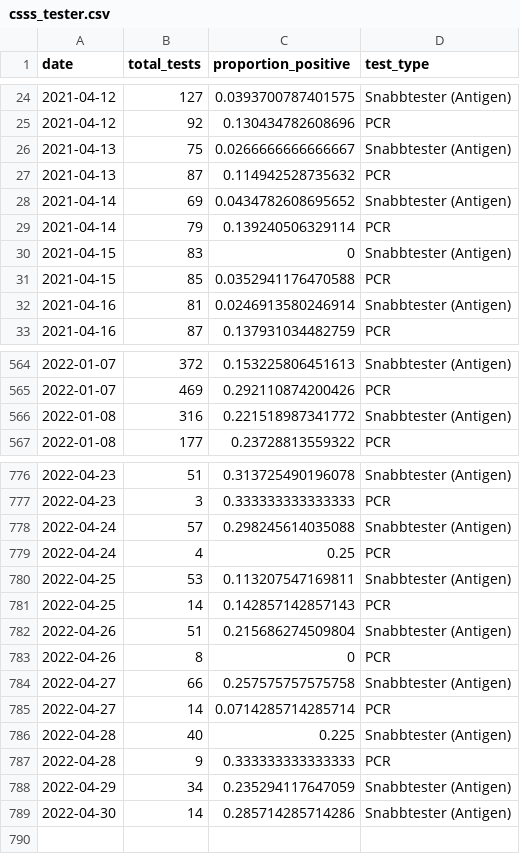
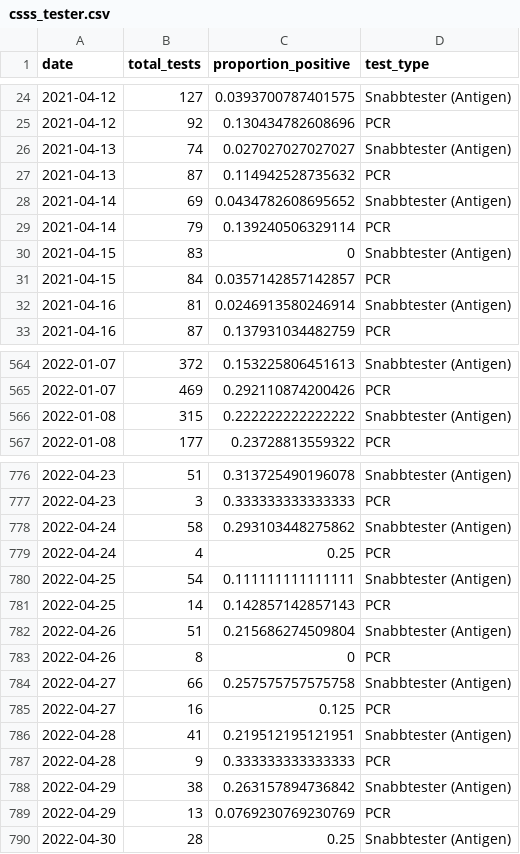
Before and after one commit to csss-resultat/openData, a CSV file: datasets/csss_tester.csv, drawn as a sheet; only a part is shown, gaps mark what is left out; the diff covers the shown part only.

```diff
--- a/datasets/csss_tester.csv
+++ b/datasets/csss_tester.csv
@@ -25,3 +25,3 @@ date,total_tests,proportion_positive,test_type
 2021-04-12,92,0.130434782608696,PCR
-2021-04-13,75,0.0266666666666667,Snabbtester (Antigen)
+2021-04-13,74,0.027027027027027,Snabbtester (Antigen)
 2021-04-13,87,0.114942528735632,PCR
@@ -30,3 +30,3 @@ date,total_tests,proportion_positive,test_type
 2021-04-15,83,0,Snabbtester (Antigen)
-2021-04-15,85,0.0352941176470588,PCR
+2021-04-15,84,0.0357142857142857,PCR
 2021-04-16,81,0.0246913580246914,Snabbtester (Antigen)
@@ -565,3 +565,3 @@ date,total_tests,proportion_positive,test_type
 2022-01-07,469,0.292110874200426,PCR
-2022-01-08,316,0.221518987341772,Snabbtester (Antigen)
+2022-01-08,315,0.222222222222222,Snabbtester (Antigen)
 2022-01-08,177,0.23728813559322,PCR
@@ -777,5 +777,5 @@ date,total_tests,proportion_positive,test_type
 2022-04-23,3,0.333333333333333,PCR
-2022-04-24,57,0.298245614035088,Snabbtester (Antigen)
+2022-04-24,58,0.293103448275862,Snabbtester (Antigen)
 2022-04-24,4,0.25,PCR
-2022-04-25,53,0.113207547169811,Snabbtester (Antigen)
+2022-04-25,54,0.111111111111111,Snabbtester (Antigen)
 2022-04-25,14,0.142857142857143,PCR
@@ -784,6 +784,7 @@ date,total_tests,proportion_positive,test_type
 2022-04-27,66,0.257575757575758,Snabbtester (Antigen)
-2022-04-27,14,0.0714285714285714,PCR
-2022-04-28,40,0.225,Snabbtester (Antigen)
+2022-04-27,16,0.125,PCR
+2022-04-28,41,0.219512195121951,Snabbtester (Antigen)
 2022-04-28,9,0.333333333333333,PCR
-2022-04-29,34,0.235294117647059,Snabbtester (Antigen)
-2022-04-30,14,0.285714285714286,Snabbtester (Antigen)
+2022-04-29,38,0.263157894736842,Snabbtester (Antigen)
+2022-04-29,13,0.0769230769230769,PCR
+2022-04-30,28,0.25,Snabbtester (Antigen)
```
Also changed, not shown: 25 edited cells elsewhere in this file, datasets/csss_symptom.csv, datasets/lan_senaste.csv, 1 other file.
